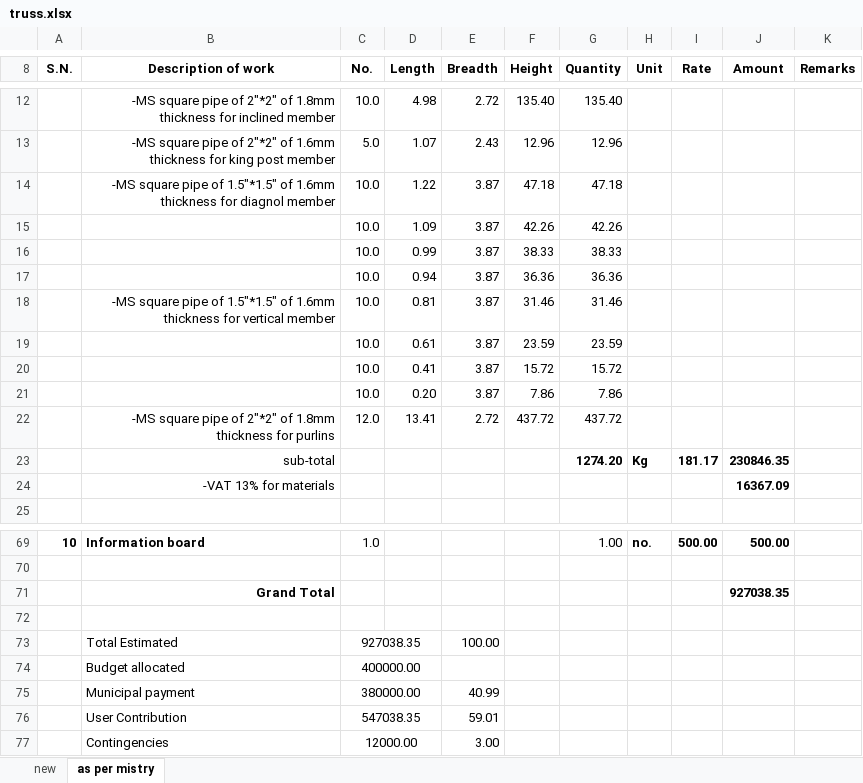
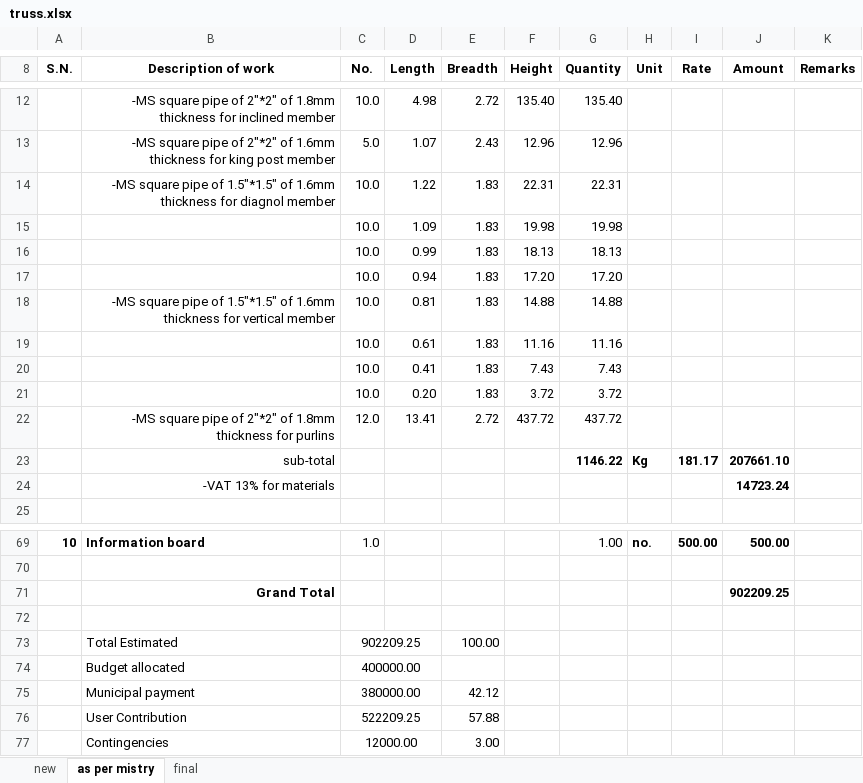
Before and after one commit to suwalcrystal/ofc, an Excel workbook: ofc/estimates/kurthali truss/truss.xlsx, sheet as per mistry, drawn as a sheet; only a part is shown, gaps mark what is left out; values as stored, in another font and other column widths than the file's, no borders; removed rows and columns are numbered as before the commit, all else as after; the diff names each change by its address in the sheet, - before the commit and + after, or states it on an @@ line.

```diff
--- a/ofc/estimates/kurthali truss/truss.xlsx (sheet as per mistry)
+++ b/ofc/estimates/kurthali truss/truss.xlsx (sheet as per mistry)
+sheet tab: final
-E14 (Breadth): 3.87
+E14 (Breadth): 1.83
-F14 (Height): 47.18
+F14 (Height): 22.31
-G14 (Quantity): 47.18
+G14 (Quantity): 22.31
-row 15:  |  | 10.0 | 1.09 | 3.87 | 42.26 | 42.26
-row 16:  |  | 10.0 | 0.99 | 3.87 | 38.33 | 38.33
-row 17:  |  | 10.0 | 0.94 | 3.87 | 36.36 | 36.36
-row 18:  | -MS square pipe of 1.5"*1.5" of 1.6mm thickness for vertical member | 10.0 | 0.81 | 3.87 | 31.46 | 31.46
-row 19:  |  | 10.0 | 0.61 | 3.87 | 23.59 | 23.59
-row 20:  |  | 10.0 | 0.41 | 3.87 | 15.72 | 15.72
-row 21:  |  | 10.0 | 0.20 | 3.87 | 7.86 | 7.86
+row 15:  |  | 10.0 | 1.09 | 1.83 | 19.98 | 19.98
+row 16:  |  | 10.0 | 0.99 | 1.83 | 18.13 | 18.13
+row 17:  |  | 10.0 | 0.94 | 1.83 | 17.20 | 17.20
+row 18:  | -MS square pipe of 1.5"*1.5" of 1.6mm thickness for vertical member | 10.0 | 0.81 | 1.83 | 14.88 | 14.88
+row 19:  |  | 10.0 | 0.61 | 1.83 | 11.16 | 11.16
+row 20:  |  | 10.0 | 0.41 | 1.83 | 7.43 | 7.43
+row 21:  |  | 10.0 | 0.20 | 1.83 | 3.72 | 3.72
-G23 (Quantity): 1274.20
+G23 (Quantity): 1146.22
-J23 (Amount): 230846.35
+J23 (Amount): 207661.10
-J24 (Amount): 16367.09
+J24 (Amount): 14723.24
-J71 (Amount): 927038.35
+J71 (Amount): 902209.25
-C73 (No.): 927038.35
+C73 (No.): 902209.25
-E75 (Breadth): 40.99
+E75 (Breadth): 42.12
-row 76:  | User Contribution | 547038.35 |  | 59.01
+row 76:  | User Contribution | 522209.25 |  | 57.88
```
Also changed, not shown: sheet new, formulas that keep their value, 35 other files.
